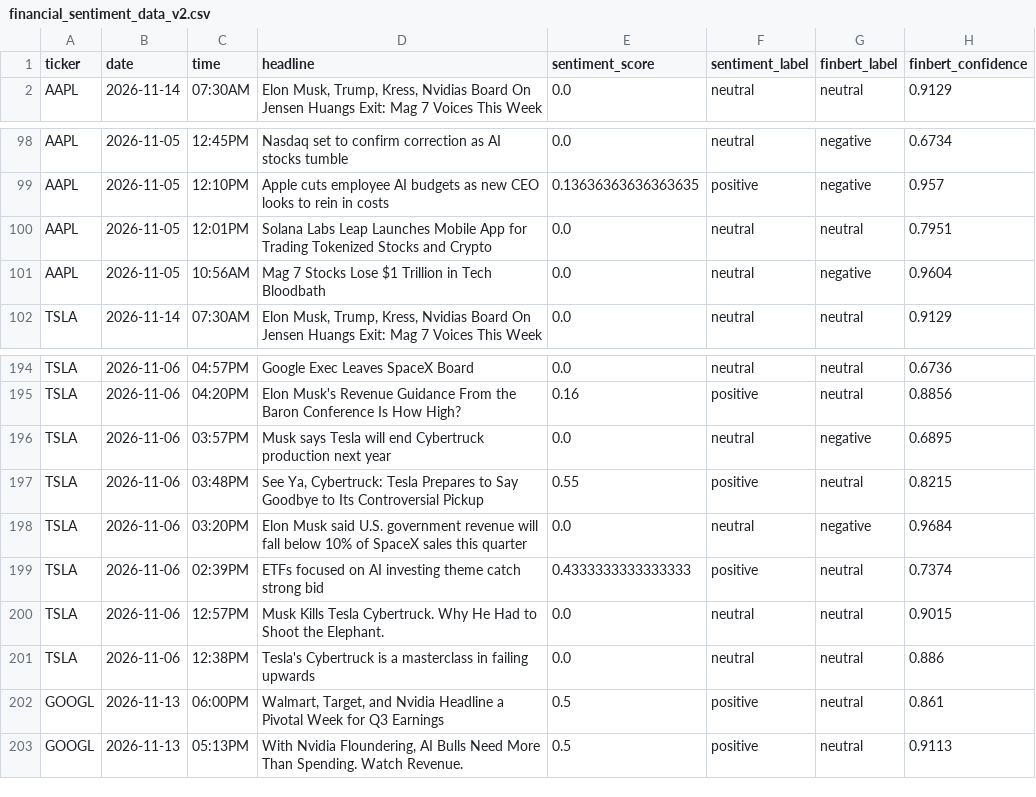
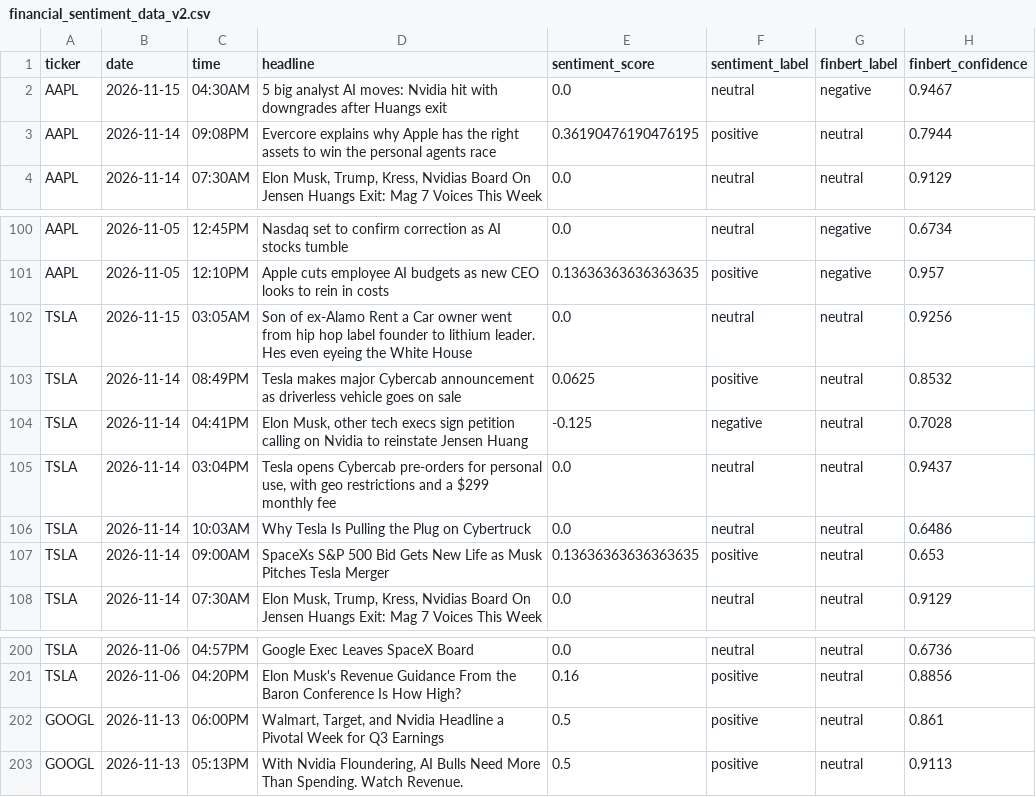
Before and after one commit to andrewkorot/python-scrper-financial-news-sentiment, a CSV file: financial_sentiment_data_v2.csv, drawn as a sheet; only a part is shown, gaps mark what is left out.

```diff
--- a/financial_sentiment_data_v2.csv
+++ b/financial_sentiment_data_v2.csv
@@ -1,2 +1,4 @@
 ticker,date,time,headline,sentiment_score,sentiment_label,finbert_label,finbert_confidence
+AAPL,2026-11-15,04:30AM,5 big analyst AI moves: Nvidia hit with downgrades after Huangs exit,0.0,neutral,negative,0.9467
+AAPL,2026-11-14,09:08PM,Evercore explains why Apple has the right assets to win the personal agents race,0.36190476190476195,positive,neutral,0.7944
 AAPL,2026-11-14,07:30AM,"Elon Musk, Trump, Kress, Nvidias Board On Jensen Huangs Exit: Mag 7 Voices This Week",0.0,neutral,neutral,0.9129
@@ -99,4 +101,8 @@ AAPL,2026-11-05,12:45PM,Nasdaq set to confirm correction as AI stocks tumble,0.0
 AAPL,2026-11-05,12:10PM,Apple cuts employee AI budgets as new CEO looks to rein in costs,0.13636363636363635,positive,negative,0.957
-AAPL,2026-11-05,12:01PM,Solana Labs Leap Launches Mobile App for Trading Tokenized Stocks and Crypto,0.0,neutral,neutral,0.7951
-AAPL,2026-11-05,10:56AM,Mag 7 Stocks Lose $1 Trillion in Tech Bloodbath,0.0,neutral,negative,0.9604
+TSLA,2026-11-15,03:05AM,Son of ex-Alamo Rent a Car owner went from hip hop label founder to lithium leader. Hes even eyeing the White House,0.0,neutral,neutral,0.9256
+TSLA,2026-11-14,08:49PM,Tesla makes major Cybercab announcement as driverless vehicle goes on sale,0.0625,positive,neutral,0.8532
+TSLA,2026-11-14,04:41PM,"Elon Musk, other tech execs sign petition calling on Nvidia to reinstate Jensen Huang",-0.125,negative,neutral,0.7028
+TSLA,2026-11-14,03:04PM,"Tesla opens Cybercab pre-orders for personal use, with geo restrictions and a $299 monthly fee",0.0,neutral,neutral,0.9437
+TSLA,2026-11-14,10:03AM,Why Tesla Is Pulling the Plug on Cybertruck,0.0,neutral,neutral,0.6486
+TSLA,2026-11-14,09:00AM,SpaceXs S&P 500 Bid Gets New Life as Musk Pitches Tesla Merger,0.13636363636363635,positive,neutral,0.653
 TSLA,2026-11-14,07:30AM,"Elon Musk, Trump, Kress, Nvidias Board On Jensen Huangs Exit: Mag 7 Voices This Week",0.0,neutral,neutral,0.9129
@@ -195,8 +201,2 @@ TSLA,2026-11-06,04:57PM,Google Exec Leaves SpaceX Board,0.0,neutral,neutral,0.67
 TSLA,2026-11-06,04:20PM,Elon Musk's Revenue Guidance From the Baron Conference Is How High?,0.16,positive,neutral,0.8856
-TSLA,2026-11-06,03:57PM,Musk says Tesla will end Cybertruck production next year,0.0,neutral,negative,0.6895
-TSLA,2026-11-06,03:48PM,"See Ya, Cybertruck: Tesla Prepares to Say Goodbye to Its Controversial Pickup",0.55,positive,neutral,0.8215
-TSLA,2026-11-06,03:20PM,Elon Musk said U.S. government revenue will fall below 10% of SpaceX sales this quarter,0.0,neutral,negative,0.9684
-TSLA,2026-11-06,02:39PM,ETFs focused on AI investing theme catch strong bid,0.4333333333333333,positive,neutral,0.7374
-TSLA,2026-11-06,12:57PM,Musk Kills Tesla Cybertruck. Why He Had to Shoot the Elephant.,0.0,neutral,neutral,0.9015
-TSLA,2026-11-06,12:38PM,Tesla's Cybertruck is a masterclass in failing upwards,0.0,neutral,neutral,0.886
 GOOGL,2026-11-13,06:00PM,"Walmart, Target, and Nvidia Headline a Pivotal Week for Q3 Earnings",0.5,positive,neutral,0.861
```
